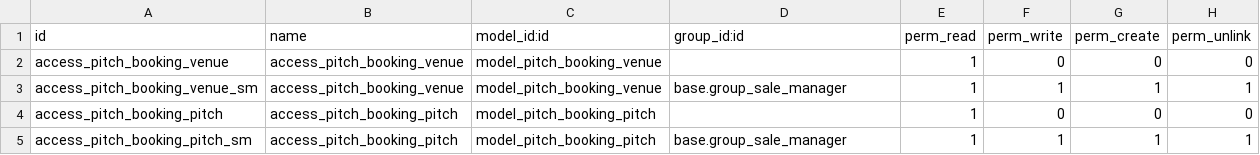
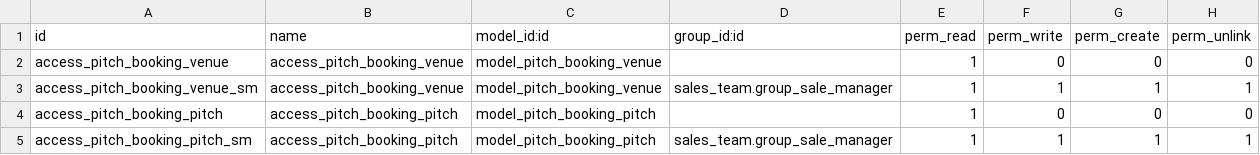
Before and after one commit to itpp-labs/misc-addons, a CSV file: pitch_booking/security/ir.model.access.csv, drawn as a sheet.

```diff
--- a/pitch_booking/security/ir.model.access.csv
+++ b/pitch_booking/security/ir.model.access.csv
@@ -2,4 +2,4 @@ id,name,model_id:id,group_id:id,perm_read,perm_write,perm_create,perm_unlink
 access_pitch_booking_venue,access_pitch_booking_venue,model_pitch_booking_venue,,1,0,0,0
-access_pitch_booking_venue_sm,access_pitch_booking_venue,model_pitch_booking_venue,base.group_sale_manager,1,1,1,1
+access_pitch_booking_venue_sm,access_pitch_booking_venue,model_pitch_booking_venue,sales_team.group_sale_manager,1,1,1,1
 access_pitch_booking_pitch,access_pitch_booking_pitch,model_pitch_booking_pitch,,1,0,0,0
-access_pitch_booking_pitch_sm,access_pitch_booking_pitch,model_pitch_booking_pitch,base.group_sale_manager,1,1,1,1
+access_pitch_booking_pitch_sm,access_pitch_booking_pitch,model_pitch_booking_pitch,sales_team.group_sale_manager,1,1,1,1
```
Also changed, not shown: sms_sg/security/ir.model.access.csv, thecage_data/security/ir.model.access.csv, 5 other files.
